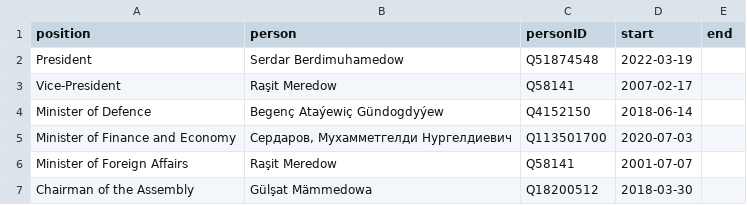
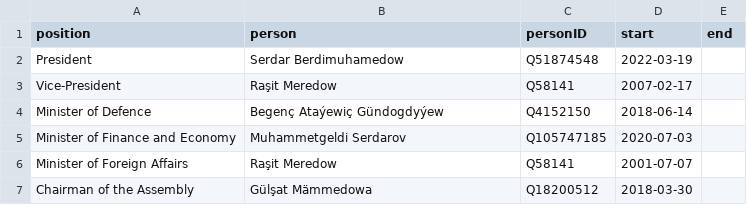
Before and after one commit to every-politician-scrapers/turkmenistan, a CSV file: html/current.csv, drawn as a sheet.

```diff
--- a/html/current.csv
+++ b/html/current.csv
@@ -4,3 +4,3 @@ Vice-President,Raşit Meredow,Q58141,2007-02-17,
 Minister of Defence,Begenç Ataýewiç Gündogdyýew,Q4152150,2018-06-14,
-Minister of Finance and Economy,"Сердаров, Мухамметгелди Нургелдиевич",Q113501700,2020-07-03,
+Minister of Finance and Economy,Muhammetgeldi Serdarov,Q105747185,2020-07-03,
 Minister of Foreign Affairs,Raşit Meredow,Q58141,2001-07-07,
```
Also changed, not shown: html/bio.csv, html/holders21.csv, 1 other file.
